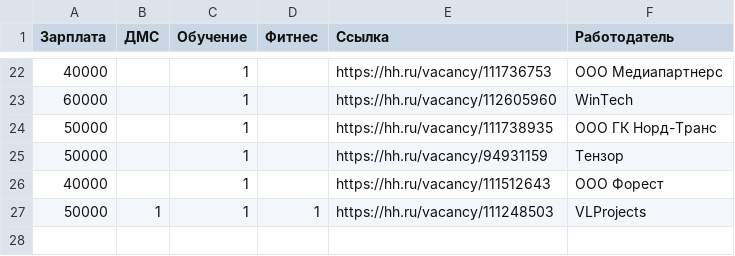
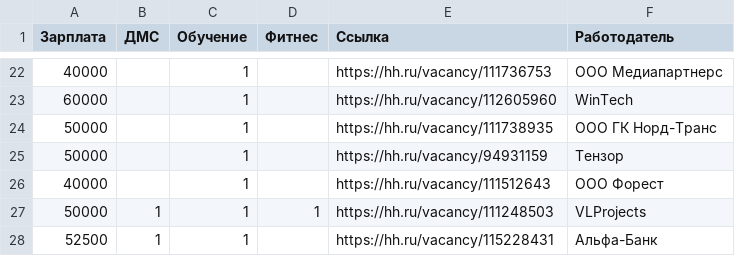
Before and after one commit to Dmitryi/hr-dashboard, a CSV file: Support_Vacancy_Junior_12.2024.csv, drawn as a sheet; only a part is shown, gaps mark what is left out.

```diff
--- a/Support_Vacancy_Junior_12.2024.csv
+++ b/Support_Vacancy_Junior_12.2024.csv
@@ -27 +27,2 @@
 50000,1,1,1,https://hh.ru/vacancy/111248503,VLProjects
+52500,1,1,,https://hh.ru/vacancy/115228431,Альфа-Банк
```
Also changed, not shown: Support_Resume_12.2024.csv, Support_Vacancy_Middle_12.2024.csv, 5 other files.
